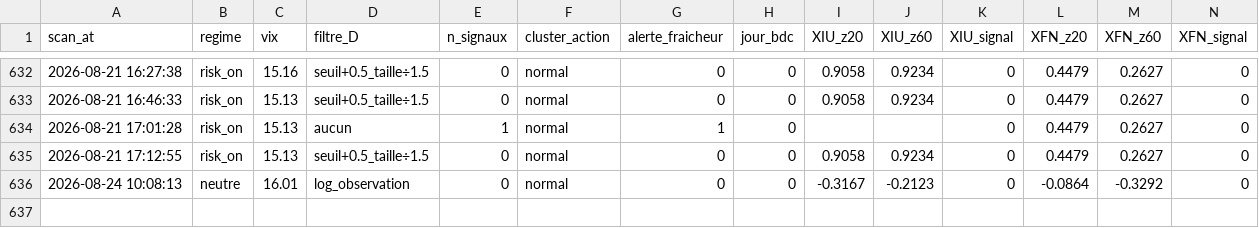
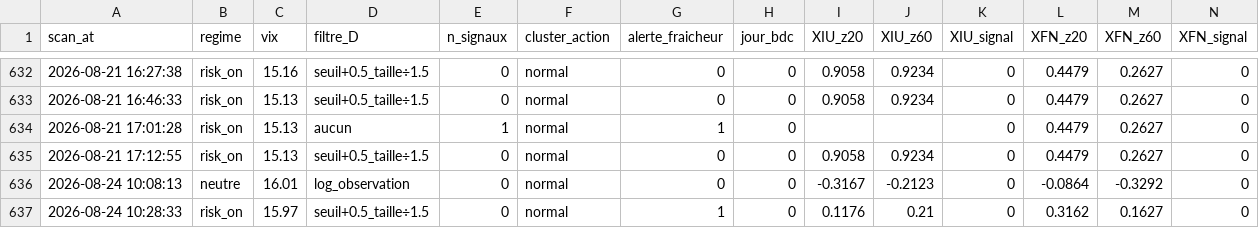
Before and after one commit to Syl77qc/tmx_automatic, a CSV file: historique_scans.csv, drawn as a sheet; only a part is shown, gaps mark what is left out; rows hold the shown columns only; the diff names each change by its address in the sheet, - before the commit and + after, or states it on an @@ line.

Commit message:
Scan + dashboard 2026-08-24 14:28 UTC

```diff
--- a/historique_scans.csv
+++ b/historique_scans.csv
+row 637: 2026-08-24 10:28:33 | risk_on | 15.97 | seuil+0.5_taille÷1.5 | 0 | normal | 1 | 0 | 0.1176 | 0.21 | 0 | 0.3162 | 0.1627 | 0
```
Also changed, not shown: 4 other files.
